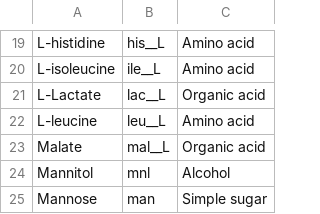
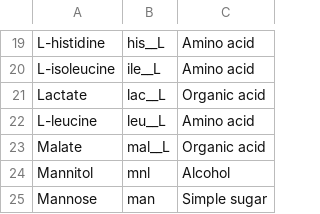
Before and after one commit to sulheim/coexistence, a CSV file: data/1_growth_phenotyping/selected_carbon_sources.csv, drawn as a sheet; only a part is shown, gaps mark what is left out.

```diff
--- a/data/1_growth_phenotyping/selected_carbon_sources.csv
+++ b/data/1_growth_phenotyping/selected_carbon_sources.csv
@@ -20,3 +20,3 @@ L-histidine,his__L,Amino acid
 L-isoleucine,ile__L,Amino acid
-L-Lactate,lac__L,Organic acid
+Lactate,lac__L,Organic acid
 L-leucine,leu__L,Amino acid
```
